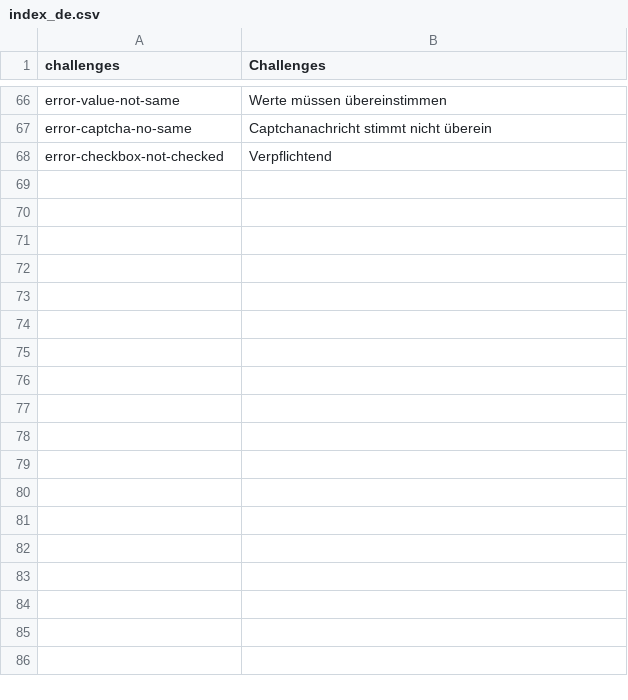
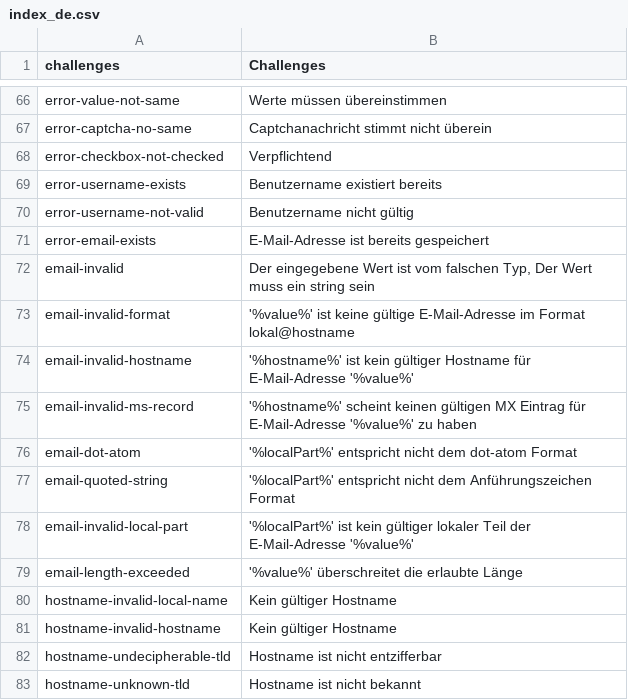
Before and after one commit to massidea/site, a CSV file: application/languages/index_de.csv, drawn as a sheet; only a part is shown, gaps mark what is left out.

Commit message:
[002] Validierung EMailExists Internationalisierung Registrierung

```diff
--- a/application/languages/index_de.csv
+++ b/application/languages/index_de.csv
@@ -68 +68,16 @@ error-captcha-no-same; Captchanachricht stimmt nicht überein
 error-checkbox-not-checked; Verpflichtend
+error-username-exists; Benutzername existiert bereits
+error-username-not-valid; Benutzername nicht gültig
+error-email-exists; E-Mail-Adresse ist bereits gespeichert
+email-invalid; Der eingegebene Wert ist vom falschen Typ, Der Wert muss ein string sein
+email-invalid-format; '%value%' ist keine gültige E-Mail-Adresse im Format lokal@hostname
+email-invalid-hostname; '%hostname%' ist kein gültiger Hostname für E-Mail-Adresse '%value%'
+email-invalid-ms-record; '%hostname%' scheint keinen gültigen MX Eintrag für E-Mail-Adresse '%value%' zu haben
+email-dot-atom; '%localPart%' entspricht nicht dem dot-atom Format
+email-quoted-string; '%localPart%' entspricht nicht dem Anführungszeichen Format
+email-invalid-local-part; '%localPart%' ist kein gültiger lokaler Teil der E-Mail-Adresse '%value%'
+email-length-exceeded; '%value%' überschreitet die erlaubte Länge
+hostname-invalid-local-name; Kein gültiger Hostname
+hostname-invalid-hostname; Kein gültiger Hostname
+hostname-undecipherable-tld; Hostname ist nicht entzifferbar
+hostname-unknown-tld; Hostname ist nicht bekannt
```
Also changed, not shown: application/languages/index_en.csv, 6 other files.
